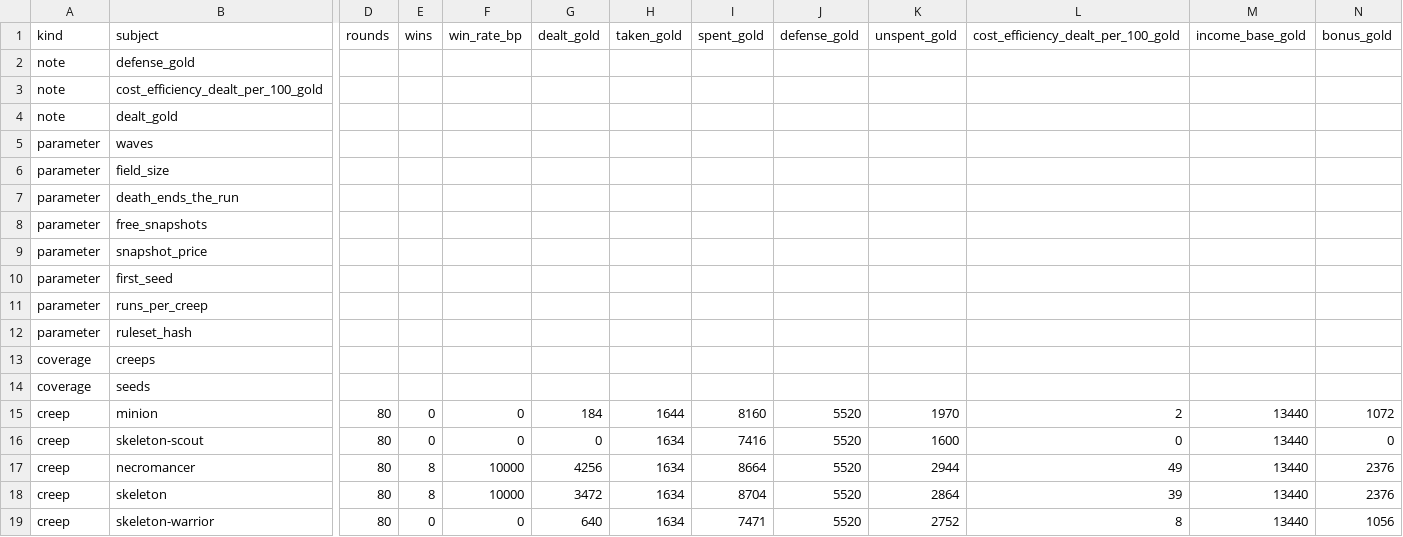
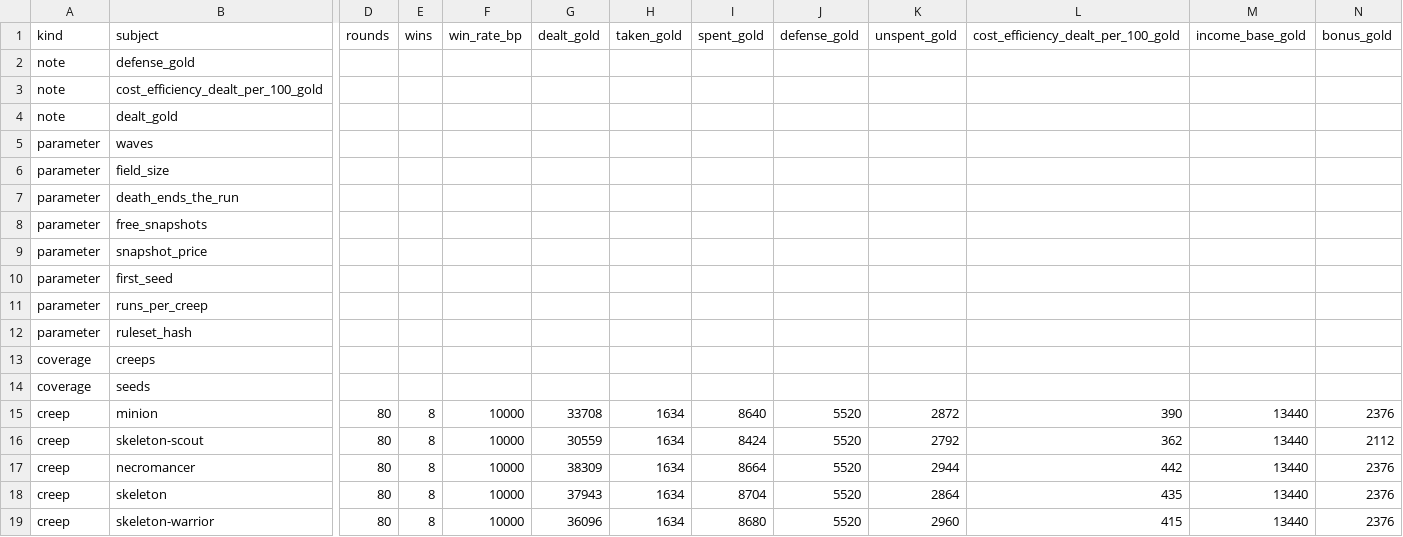
Before and after one commit to ssalter21/tower-defense-game, a CSV file: content/sweep.csv, drawn as a sheet; only a part is shown, gaps mark what is left out; the diff names each change by its address in the sheet, - before the commit and + after, or states it on an @@ line.

```diff
--- a/content/sweep.csv
+++ b/content/sweep.csv
-E15:E16 (wins): 0
+E15:E16 (wins): 8
-F15:F16 (win_rate_bp): 0
+F15:F16 (win_rate_bp): 10000
-G15 (dealt_gold): 184
+G15 (dealt_gold): 33708
-H15 (taken_gold): 1644
+H15 (taken_gold): 1634
-I15 (spent_gold): 8160
+I15 (spent_gold): 8640
-K15 (unspent_gold): 1970
+K15 (unspent_gold): 2872
-L15: 2
+L15: 390
-N15 (bonus_gold): 1072
+N15 (bonus_gold): 2376
-G16 (dealt_gold): 0
+G16 (dealt_gold): 30559
-I16 (spent_gold): 7416
+I16 (spent_gold): 8424
-K16 (unspent_gold): 1600
+K16 (unspent_gold): 2792
-L16: 0
+L16: 362
-N16 (bonus_gold): 0
+N16 (bonus_gold): 2112
-G17 (dealt_gold): 4256
+G17 (dealt_gold): 38309
-L17: 49
+L17: 442
-G18 (dealt_gold): 3472
+G18 (dealt_gold): 37943
-L18: 39
+L18: 435
-E19 (wins): 0
+E19 (wins): 8
-F19 (win_rate_bp): 0
+F19 (win_rate_bp): 10000
-G19 (dealt_gold): 640
+G19 (dealt_gold): 36096
-I19 (spent_gold): 7471
+I19 (spent_gold): 8680
-K19 (unspent_gold): 2752
+K19 (unspent_gold): 2960
-L19: 8
+L19: 415
-N19 (bonus_gold): 1056
+N19 (bonus_gold): 2376
```
Also changed, not shown: 34 other files.
